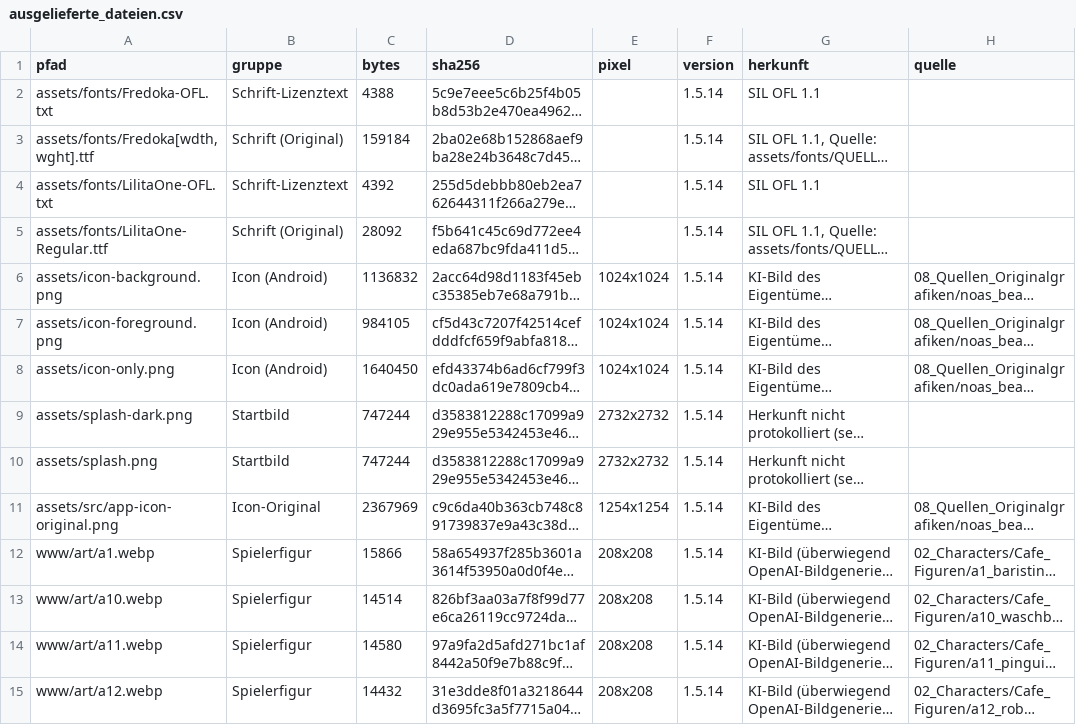
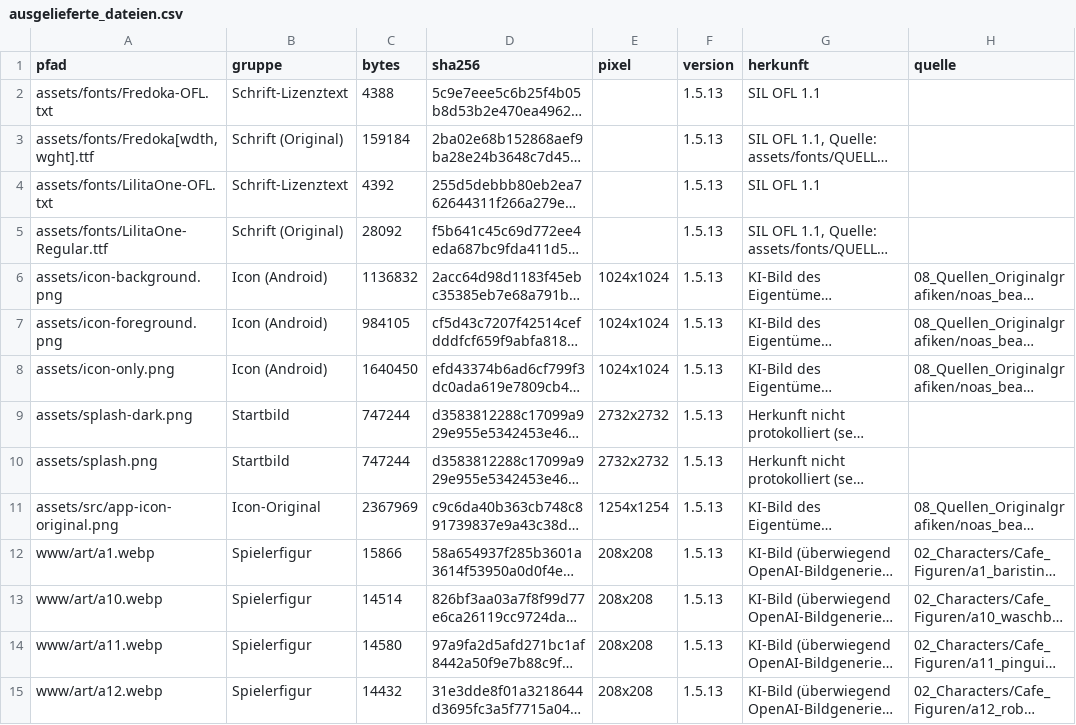
Before and after one commit to JohnqPowers/merge-cafe, a CSV file: docs/herkunft/ausgelieferte_dateien.csv, drawn as a sheet; only a part is shown; long unchanged cells end in …; the diff covers the shown part only; the diff names each change by its address in the sheet, - before the commit and + after, or states it on an @@ line.

```diff
--- a/docs/herkunft/ausgelieferte_dateien.csv
+++ b/docs/herkunft/ausgelieferte_dateien.csv
-F2:F15 (version): 1.5.14
+F2:F15 (version): 1.5.13
```
Also changed, not shown: 81 edited cells elsewhere in this file, 11 other files.
